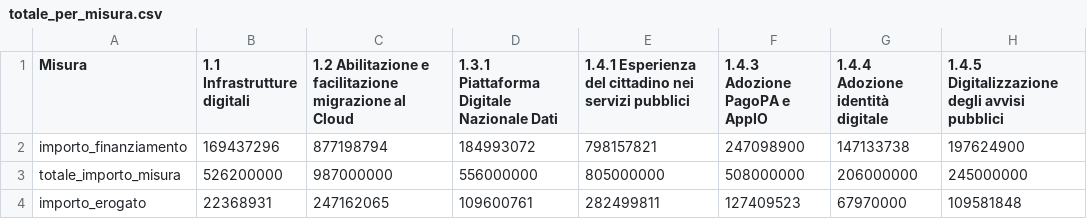
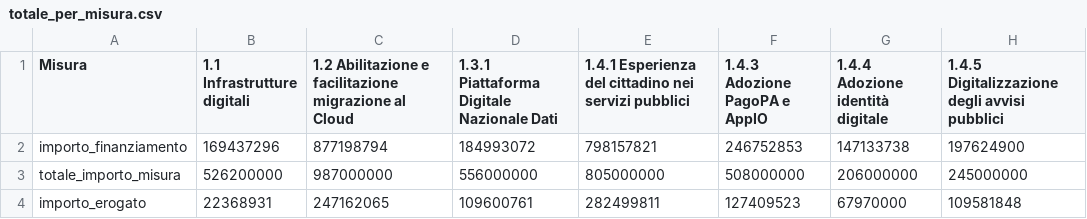
Before and after one commit to teamdigitale/padigitale2026-opendata, a CSV file: data/KPI/totale_per_misura.csv, drawn as a sheet.

```diff
--- a/data/KPI/totale_per_misura.csv
+++ b/data/KPI/totale_per_misura.csv
@@ -1,3 +1,3 @@
 Misura,1.1 Infrastrutture digitali,1.2 Abilitazione e facilitazione migrazione al Cloud,1.3.1 Piattaforma Digitale Nazionale Dati,1.4.1 Esperienza del cittadino nei servizi pubblici,1.4.3 Adozione PagoPA e AppIO,1.4.4 Adozione identità digitale,1.4.5 Digitalizzazione degli avvisi pubblici
-importo_finanziamento,169437296,877198794,184993072,798157821,247098900,147133738,197624900
+importo_finanziamento,169437296,877198794,184993072,798157821,246752853,147133738,197624900
 totale_importo_misura,526200000,987000000,556000000,805000000,508000000,206000000,245000000
```
Also changed, not shown: data/KPI/andamento_progetti.csv, data/KPI/importi_per_comune.csv, 4 other files.
